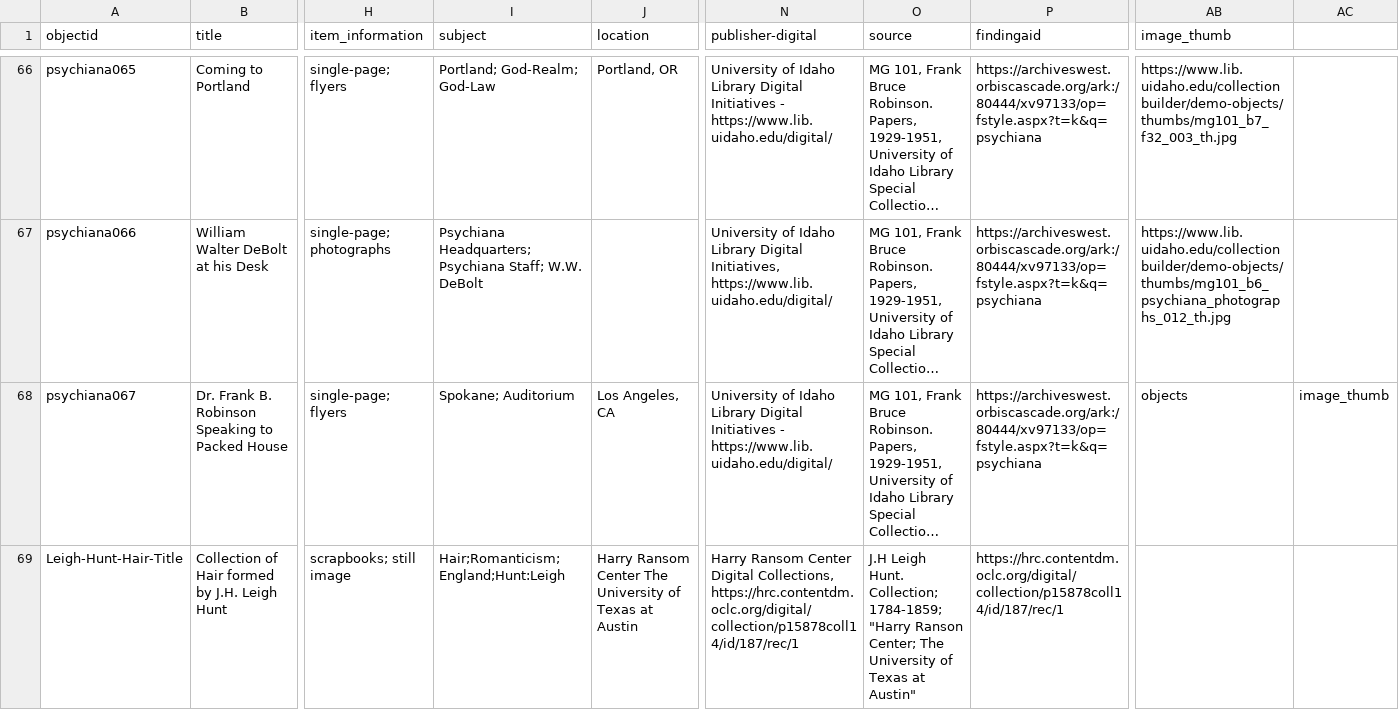
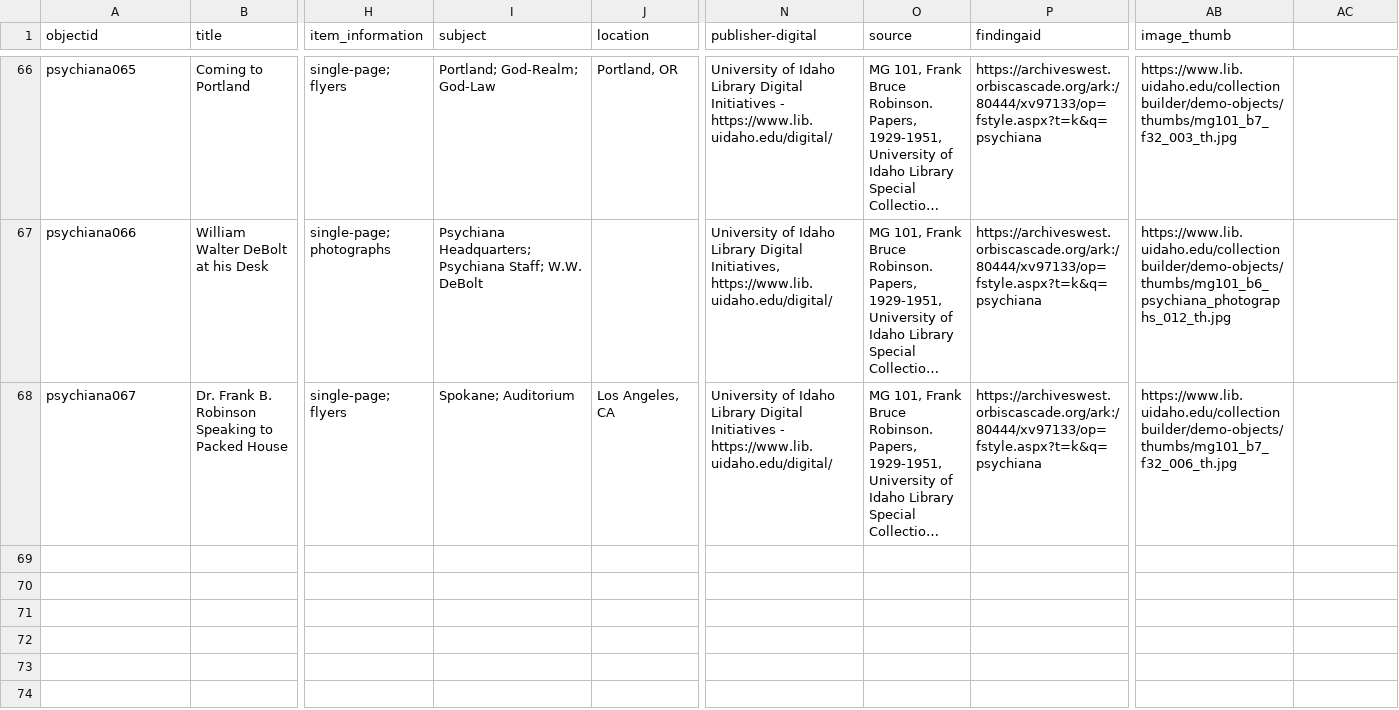
Before and after one commit to MakaylaBaughman/Leigh-Hunt-Hair-Book, a CSV file: _data/demo-repository.csv, drawn as a sheet; only a part is shown, gaps mark what is left out; long unchanged cells end in …; rows hold the shown columns only; the diff names each change by its address in the sheet, - before the commit and + after, or states it on an @@ line.

Commit message:
Update demo-repository.csv

```diff
--- a/_data/demo-repository.csv
+++ b/_data/demo-repository.csv
-AB68 (image_thumb): objects
+AB68 (image_thumb): https://www.lib.uidaho.edu/collectionbuilder/demo-objects/thumbs/mg101_b7_f32_006_th.jpg
-AC68: image_thumb
+AC68: (empty)
-row 69: Leigh-Hunt-Hair-Title | Collection of Hair formed by J.H. Leigh Hunt | scrapbooks; still image | Hair;Romanticism;England;Hunt:Leigh | Harry Ransom Center The University of Texas at Austin | Harry Ransom Center Digital Collections, https://hrc.contentdm.oclc.org/digital/collection/p15878coll14/id/187/rec/1 | J.H Leigh Hunt. Collection; 1784-1859; "Harry Ranson Center; The University of Texas at Austin" | https://hrc.contentdm.oclc.org/digital/collection/p15878coll14/id/187/rec/1
```
